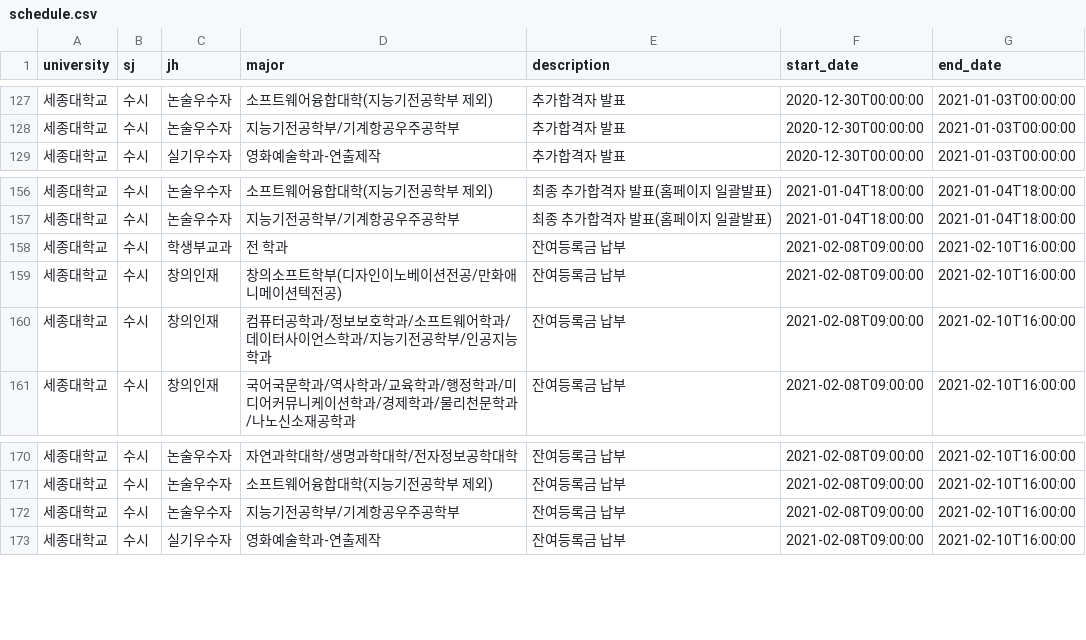
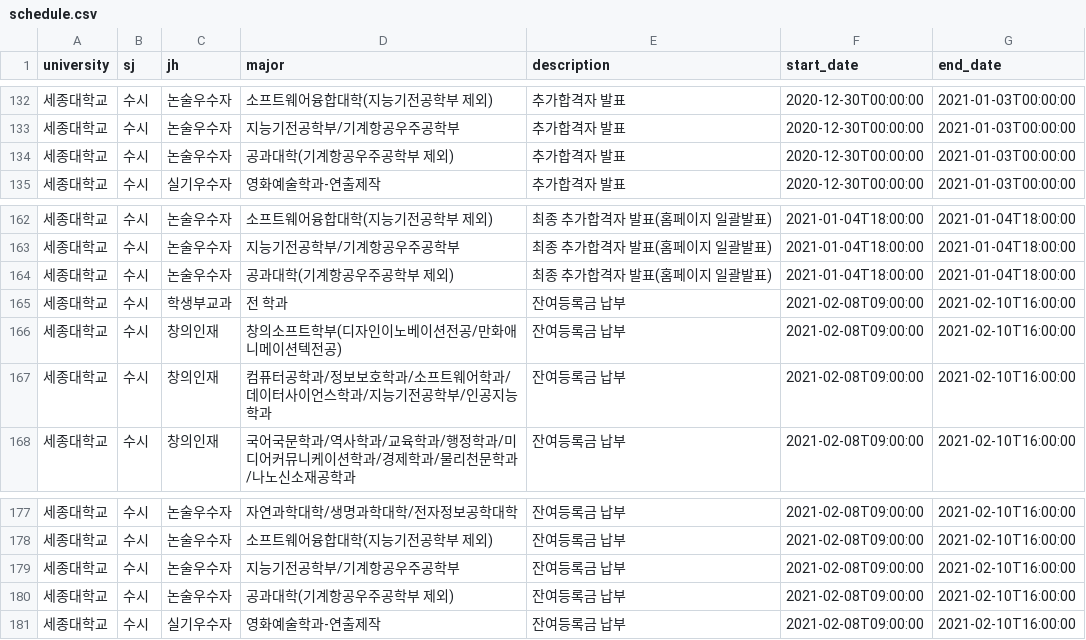
Before and after one commit to podobong/input, a CSV file: csv/세종대학교/schedule.csv, drawn as a sheet; only a part is shown, gaps mark what is left out; the diff covers the shown part only.

```diff
--- a/csv/세종대학교/schedule.csv
+++ b/csv/세종대학교/schedule.csv
@@ -128,2 +133,3 @@ university,sj,jh,major,description,start_date,end_date
 세종대학교,수시,논술우수자,지능기전공학부/기계항공우주공학부,추가합격자 발표,2020-12-30T00:00:00,2021-01-03T00:00:00
+세종대학교,수시,논술우수자,공과대학(기계항공우주공학부 제외),추가합격자 발표,2020-12-30T00:00:00,2021-01-03T00:00:00
 세종대학교,수시,실기우수자,영화예술학과-연출제작,추가합격자 발표,2020-12-30T00:00:00,2021-01-03T00:00:00
@@ -157,2 +163,3 @@ university,sj,jh,major,description,start_date,end_date
 세종대학교,수시,논술우수자,지능기전공학부/기계항공우주공학부,최종 추가합격자 발표(홈페이지 일괄발표),2021-01-04T18:00:00,2021-01-04T18:00:00
+세종대학교,수시,논술우수자,공과대학(기계항공우주공학부 제외),최종 추가합격자 발표(홈페이지 일괄발표),2021-01-04T18:00:00,2021-01-04T18:00:00
 세종대학교,수시,학생부교과,전 학과,잔여등록금 납부,2021-02-08T09:00:00,2021-02-10T16:00:00
@@ -172,2 +179,3 @@ university,sj,jh,major,description,start_date,end_date
 세종대학교,수시,논술우수자,지능기전공학부/기계항공우주공학부,잔여등록금 납부,2021-02-08T09:00:00,2021-02-10T16:00:00
+세종대학교,수시,논술우수자,공과대학(기계항공우주공학부 제외),잔여등록금 납부,2021-02-08T09:00:00,2021-02-10T16:00:00
 세종대학교,수시,실기우수자,영화예술학과-연출제작,잔여등록금 납부,2021-02-08T09:00:00,2021-02-10T16:00:00
```
Also changed, not shown: 5 added rows and 3 edited cells elsewhere in this file.
